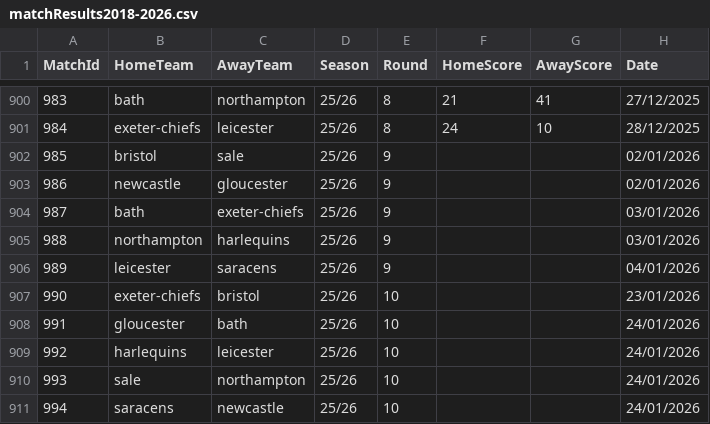
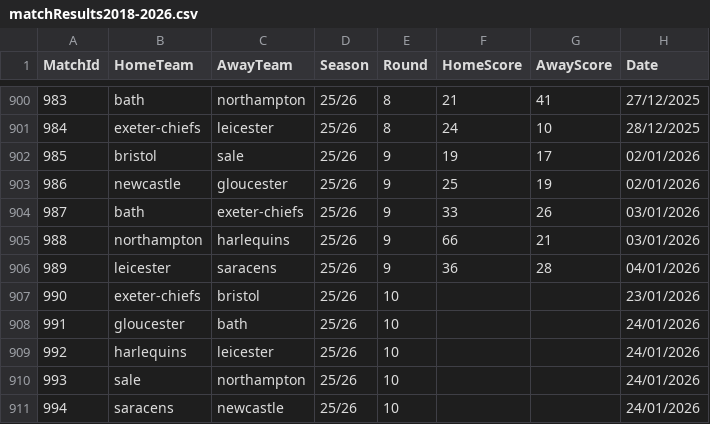
Before and after one commit to CarrotHead1-1/Rugby-Union-Data-Project, a CSV file: datasets/match_results/matchResults2018-2026.csv, drawn as a sheet; only a part is shown, gaps mark what is left out.

Commit message:
Update matchResults2018-2026.csv

```diff
--- a/datasets/match_results/matchResults2018-2026.csv
+++ b/datasets/match_results/matchResults2018-2026.csv
@@ -901,7 +901,7 @@
 984,exeter-chiefs,leicester,25/26,8,24,10,28/12/2025
-985,bristol,sale,25/26,9,,,02/01/2026
-986,newcastle,gloucester,25/26,9,,,02/01/2026
-987,bath,exeter-chiefs,25/26,9,,,03/01/2026
-988,northampton,harlequins,25/26,9,,,03/01/2026
-989,leicester,saracens,25/26,9,,,04/01/2026
+985,bristol,sale,25/26,9,19,17,02/01/2026
+986,newcastle,gloucester,25/26,9,25,19,02/01/2026
+987,bath,exeter-chiefs,25/26,9,33,26,03/01/2026
+988,northampton,harlequins,25/26,9,66,21,03/01/2026
+989,leicester,saracens,25/26,9,36,28,04/01/2026
 990,exeter-chiefs,bristol,25/26,10,,,23/01/2026
```
